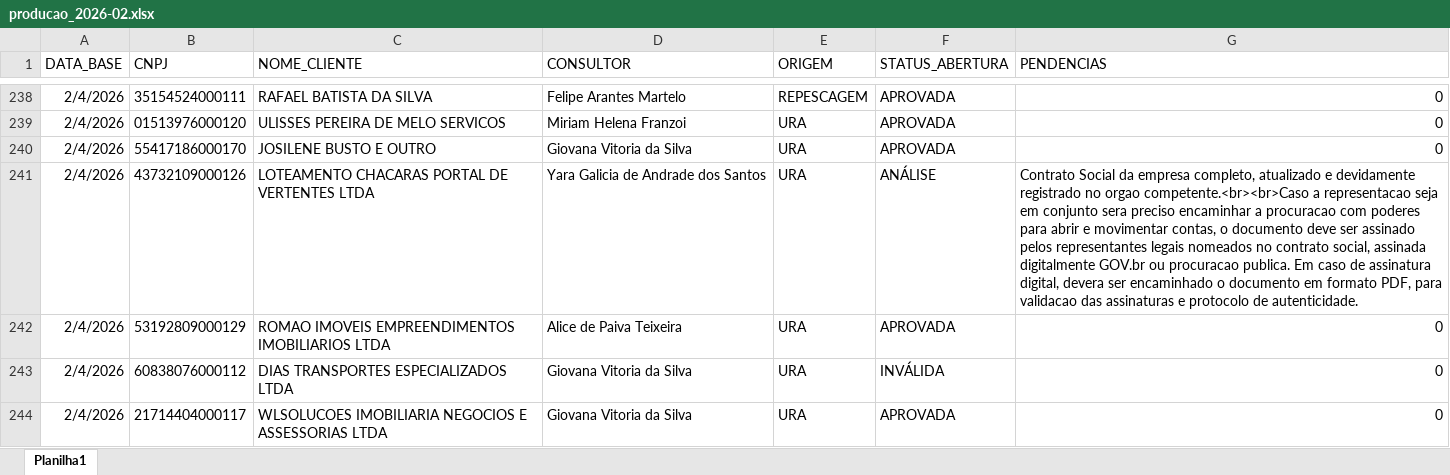
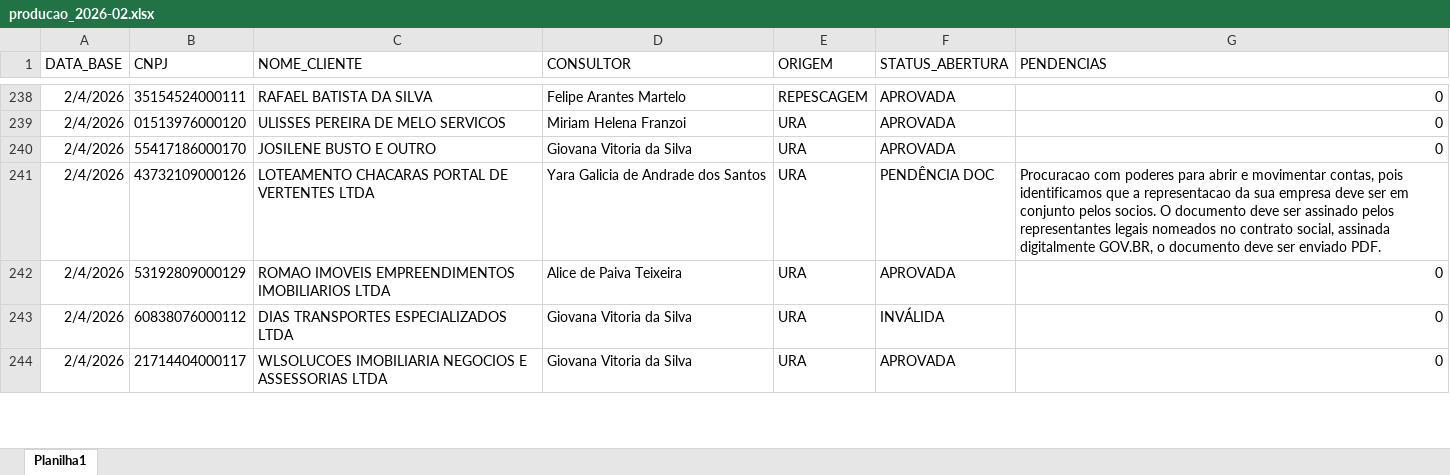
Before and after one commit to Augusto05/atlas, an Excel workbook: first-atlas/producao_2026-02.xlsx, sheet Planilha1, drawn as a sheet; only a part is shown, gaps mark what is left out; values as stored, in another font and other column widths than the file's, no borders; the diff covers the shown part only; the diff names each change by its address in the sheet, - before the commit and + after, or states it on an @@ line.

```diff
--- a/first-atlas/producao_2026-02.xlsx (sheet Planilha1)
+++ b/first-atlas/producao_2026-02.xlsx (sheet Planilha1)
-F241 (STATUS_ABERTURA): ANÁLISE
+F241 (STATUS_ABERTURA): PENDÊNCIA DOC
-G241 (PENDENCIAS): Contrato Social da empresa completo, atualizado e devidamente registrado no orgao competente.<br><br>Caso a representacao seja em conjunto sera preciso encaminhar a procuracao com poderes para abrir e movimentar contas, o documento deve ser assinado pelos representantes legais nomeados no contrato social, assinada digitalmente GOV.br ou procuracao publica. Em caso de assinatura digital, devera ser encaminhado o documento em formato PDF, para validacao das assinaturas e protocolo de autenticidade.
+G241 (PENDENCIAS): Procuracao com poderes para abrir e movimentar contas, pois identificamos que a representacao da sua empresa deve ser em conjunto pelos socios. O documento deve ser assinado pelos representantes legais nomeados no contrato social, assinada digitalmente GOV.BR, o documento deve ser enviado PDF.
```
Also changed, not shown: 100 added rows, 2 removed rows and 63 edited cells elsewhere in this sheet, first-atlas/balde_2025-11.xlsx, 1 other file.
